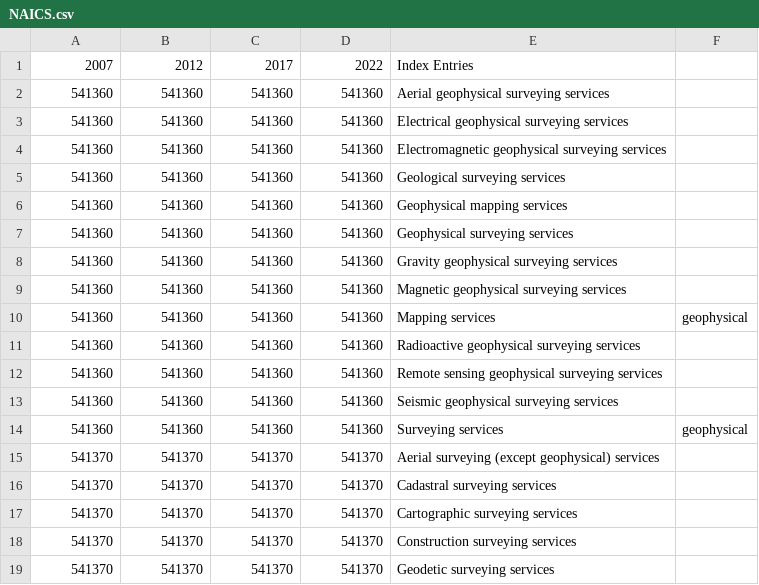
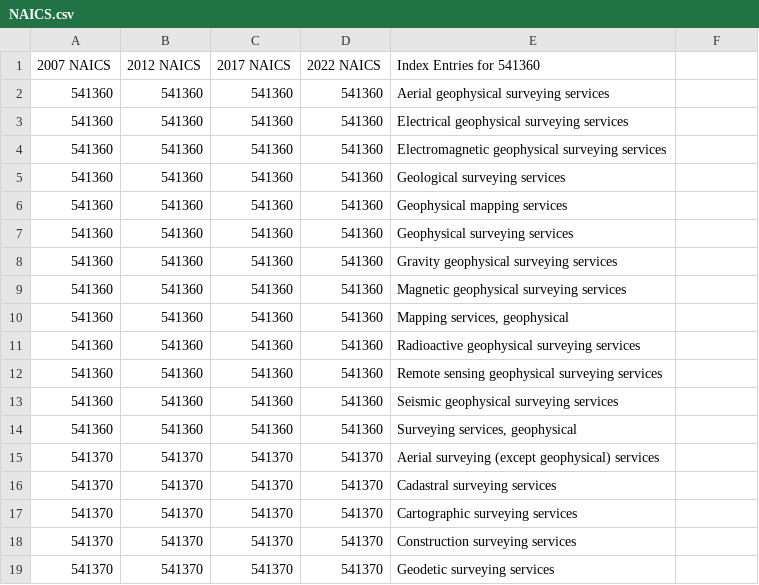
Before and after one commit to fgdcgov/NSDI, a CSV file: data/codelist/NAICS.csv, drawn as a sheet; only a part is shown; removed rows and columns are numbered as before the commit, all else as after; the diff names each change by its address in the sheet, - before the commit and + after, or states it on an @@ line.

Commit message:
Update NAICS.csv

```diff
--- a/data/codelist/NAICS.csv
+++ b/data/codelist/NAICS.csv
-row 1: 2007 | 2012 | 2017 | 2022 | Index Entries
+row 1: 2007 NAICS | 2012 NAICS | 2017 NAICS | 2022 NAICS | Index Entries for 541360
-E10: Mapping services
+E10: Mapping services, geophysical
-F10: geophysical
+F10: (empty)
-E14: Surveying services
+E14: Surveying services, geophysical
-F14: geophysical
+F14: (empty)
```
